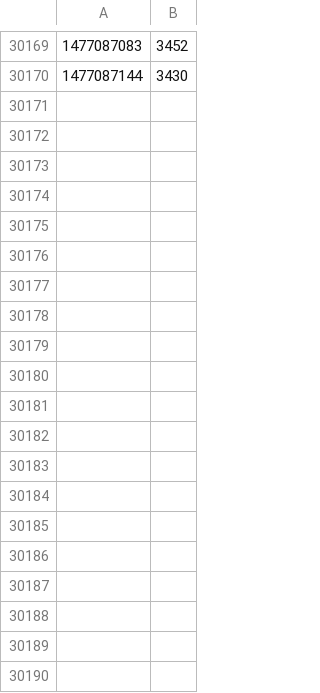
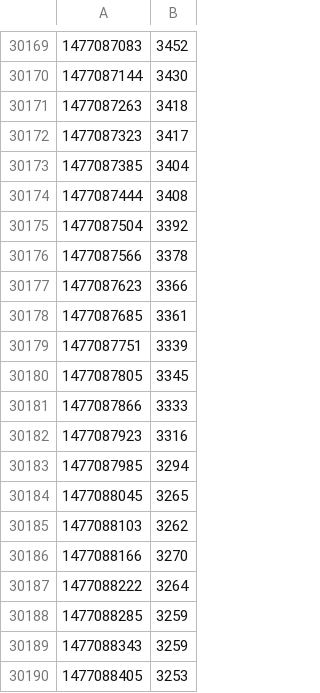
Before and after one commit to rbtvstats/rbtvdata, a CSV file: live/2016-10.csv, drawn as a sheet; only a part is shown, gaps mark what is left out; the diff covers the shown part only; the diff names each change by its address in the sheet, - before the commit and + after, or states it on an @@ line.

Commit message:
update live data

```diff
--- a/live/2016-10.csv
+++ b/live/2016-10.csv
+row 30171: 1477087263 | 3418
+row 30172: 1477087323 | 3417
+row 30173: 1477087385 | 3404
+row 30174: 1477087444 | 3408
+row 30175: 1477087504 | 3392
+row 30176: 1477087566 | 3378
+row 30177: 1477087623 | 3366
+row 30178: 1477087685 | 3361
+row 30179: 1477087751 | 3339
+row 30180: 1477087805 | 3345
+row 30181: 1477087866 | 3333
+row 30182: 1477087923 | 3316
+row 30183: 1477087985 | 3294
+row 30184: 1477088045 | 3265
+row 30185: 1477088103 | 3262
+row 30186: 1477088166 | 3270
+row 30187: 1477088222 | 3264
+row 30188: 1477088285 | 3259
+row 30189: 1477088343 | 3259
+row 30190: 1477088405 | 3253
```
Also changed, not shown: 36 added rows elsewhere in this file, 1 other file.
